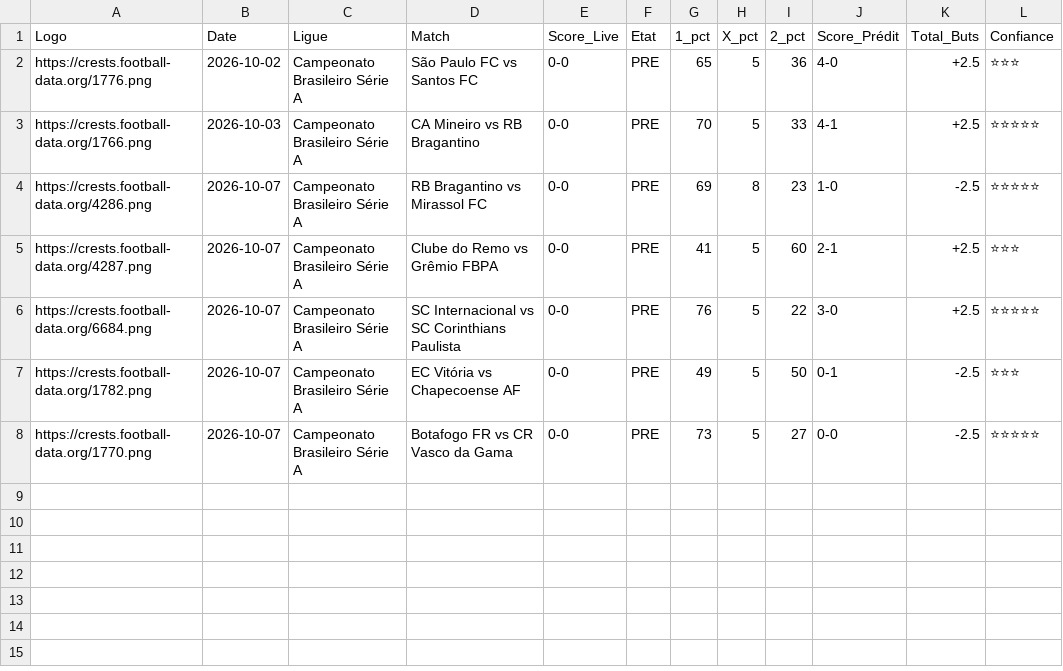
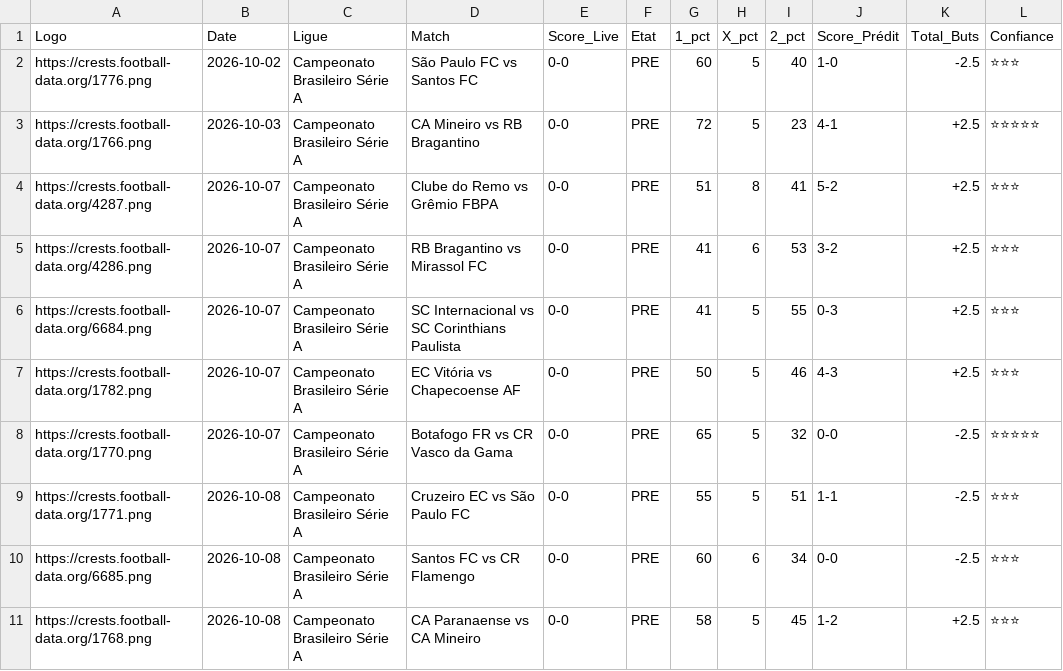
Before and after one commit to magangaromy7-del/ia-foot-hemery, a CSV file: match.csv, drawn as a sheet.

Commit message:
Mise à jour auto des matchs

```diff
--- a/match.csv
+++ b/match.csv
@@ -1,8 +1,11 @@
 Logo,Date,Ligue,Match,Score_Live,Etat,1_pct,X_pct,2_pct,Score_Prédit,Total_Buts,Confiance
-https://crests.football-data.org/1776.png,2026-10-02,Campeonato Brasileiro Série A,São Paulo FC vs Santos FC,0-0,PRE,65,5,36,4-0,+2.5,⭐⭐⭐
-https://crests.football-data.org/1766.png,2026-10-03,Campeonato Brasileiro Série A,CA Mineiro vs RB Bragantino,0-0,PRE,70,5,33,4-1,+2.5,⭐⭐⭐⭐⭐
-https://crests.football-data.org/4286.png,2026-10-07,Campeonato Brasileiro Série A,RB Bragantino vs Mirassol FC,0-0,PRE,69,8,23,1-0,-2.5,⭐⭐⭐⭐⭐
-https://crests.football-data.org/4287.png,2026-10-07,Campeonato Brasileiro Série A,Clube do Remo vs Grêmio FBPA,0-0,PRE,41,5,60,2-1,+2.5,⭐⭐⭐
-https://crests.football-data.org/6684.png,2026-10-07,Campeonato Brasileiro Série A,SC Internacional vs SC Corinthians Paulista,0-0,PRE,76,5,22,3-0,+2.5,⭐⭐⭐⭐⭐
-https://crests.football-data.org/1782.png,2026-10-07,Campeonato Brasileiro Série A,EC Vitória vs Chapecoense AF,0-0,PRE,49,5,50,0-1,-2.5,⭐⭐⭐
-https://crests.football-data.org/1770.png,2026-10-07,Campeonato Brasileiro Série A,Botafogo FR vs CR Vasco da Gama,0-0,PRE,73,5,27,0-0,-2.5,⭐⭐⭐⭐⭐
+https://crests.football-data.org/1776.png,2026-10-02,Campeonato Brasileiro Série A,São Paulo FC vs Santos FC,0-0,PRE,60,5,40,1-0,-2.5,⭐⭐⭐
+https://crests.football-data.org/1766.png,2026-10-03,Campeonato Brasileiro Série A,CA Mineiro vs RB Bragantino,0-0,PRE,72,5,23,4-1,+2.5,⭐⭐⭐⭐⭐
+https://crests.football-data.org/4287.png,2026-10-07,Campeonato Brasileiro Série A,Clube do Remo vs Grêmio FBPA,0-0,PRE,51,8,41,5-2,+2.5,⭐⭐⭐
+https://crests.football-data.org/4286.png,2026-10-07,Campeonato Brasileiro Série A,RB Bragantino vs Mirassol FC,0-0,PRE,41,6,53,3-2,+2.5,⭐⭐⭐
+https://crests.football-data.org/6684.png,2026-10-07,Campeonato Brasileiro Série A,SC Internacional vs SC Corinthians Paulista,0-0,PRE,41,5,55,0-3,+2.5,⭐⭐⭐
+https://crests.football-data.org/1782.png,2026-10-07,Campeonato Brasileiro Série A,EC Vitória vs Chapecoense AF,0-0,PRE,50,5,46,4-3,+2.5,⭐⭐⭐
+https://crests.football-data.org/1770.png,2026-10-07,Campeonato Brasileiro Série A,Botafogo FR vs CR Vasco da Gama,0-0,PRE,65,5,32,0-0,-2.5,⭐⭐⭐⭐⭐
+https://crests.football-data.org/1771.png,2026-10-08,Campeonato Brasileiro Série A,Cruzeiro EC vs São Paulo FC,0-0,PRE,55,5,51,1-1,-2.5,⭐⭐⭐
+https://crests.football-data.org/6685.png,2026-10-08,Campeonato Brasileiro Série A,Santos FC vs CR Flamengo,0-0,PRE,60,6,34,0-0,-2.5,⭐⭐⭐
+https://crests.football-data.org/1768.png,2026-10-08,Campeonato Brasileiro Série A,CA Paranaense vs CA Mineiro,0-0,PRE,58,5,45,1-2,+2.5,⭐⭐⭐
```
